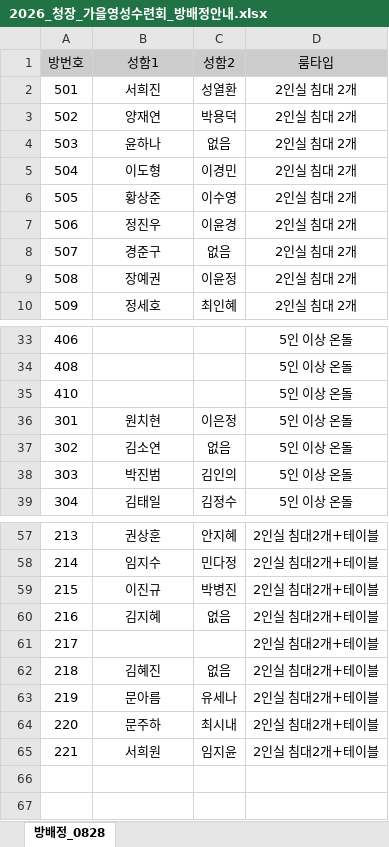
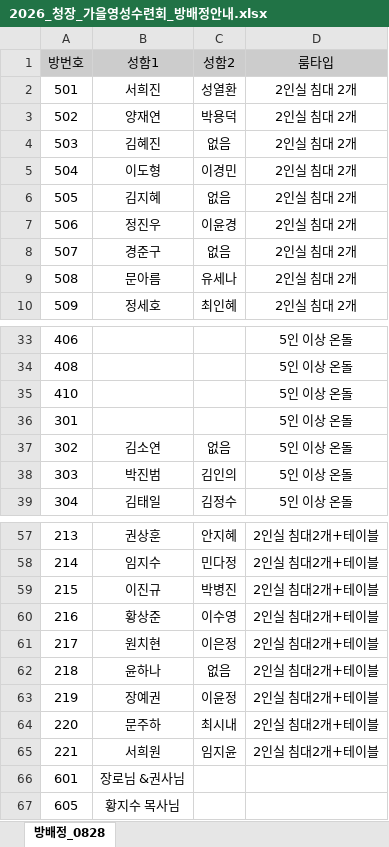
Before and after one commit to kumji/kw-grace-retreat26, an Excel workbook: src/data/2026_청장_가을영성수련회_방배정안내.xlsx, sheet 방배정_0828, drawn as a sheet; only a part is shown, gaps mark what is left out; values as stored, in another font and other column widths than the file's, no borders; charts and pictures not drawn; the diff names each change by its address in the sheet, - before the commit and + after, or states it on an @@ line.

```diff
--- a/src/data/2026_청장_가을영성수련회_방배정안내.xlsx (sheet 방배정_0828)
+++ b/src/data/2026_청장_가을영성수련회_방배정안내.xlsx (sheet 방배정_0828)
-B4 (성함1): 윤하나
+B4 (성함1): 김혜진
-B6 (성함1): 황상준
+B6 (성함1): 김지혜
-C6 (성함2): 이수영
+C6 (성함2): 없음
-B9 (성함1): 장예권
+B9 (성함1): 문아름
-C9 (성함2): 이윤정
+C9 (성함2): 유세나
-B36 (성함1): 원치현
+B36 (성함1): (empty)
-C36 (성함2): 이은정
+C36 (성함2): (empty)
-B60 (성함1): 김지혜
+B60 (성함1): 황상준
-C60 (성함2): 없음
+C60 (성함2): 이수영
-B61 (성함1): (empty)
+B61 (성함1): 원치현
-C61 (성함2): (empty)
+C61 (성함2): 이은정
-B62 (성함1): 김혜진
+B62 (성함1): 윤하나
-B63 (성함1): 문아름
+B63 (성함1): 장예권
-C63 (성함2): 유세나
+C63 (성함2): 이윤정
+row 66: 601 | 장로님 &권사님
+row 67: 605 | 황지수 목사님
```
Also changed, not shown: 1 other file.
